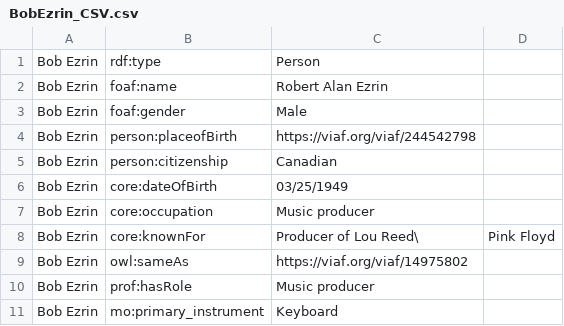
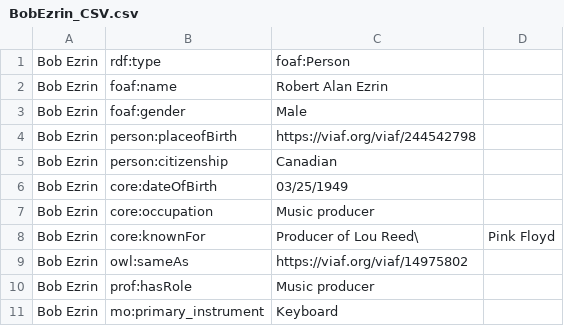
Before and after one commit to pink-floyd-in-venice/pink-floyd-in-venice.github.io, a CSV file: resources/Entities_URIs/BobEzrin_CSV.csv, drawn as a sheet.

```diff
--- a/resources/Entities_URIs/BobEzrin_CSV.csv
+++ b/resources/Entities_URIs/BobEzrin_CSV.csv
@@ -1,2 +1,2 @@
-Bob Ezrin,rdf:type,Person
+Bob Ezrin,rdf:type,foaf:Person
 Bob Ezrin,foaf:name,Robert Alan Ezrin
```
Also changed, not shown: 1 other file.
